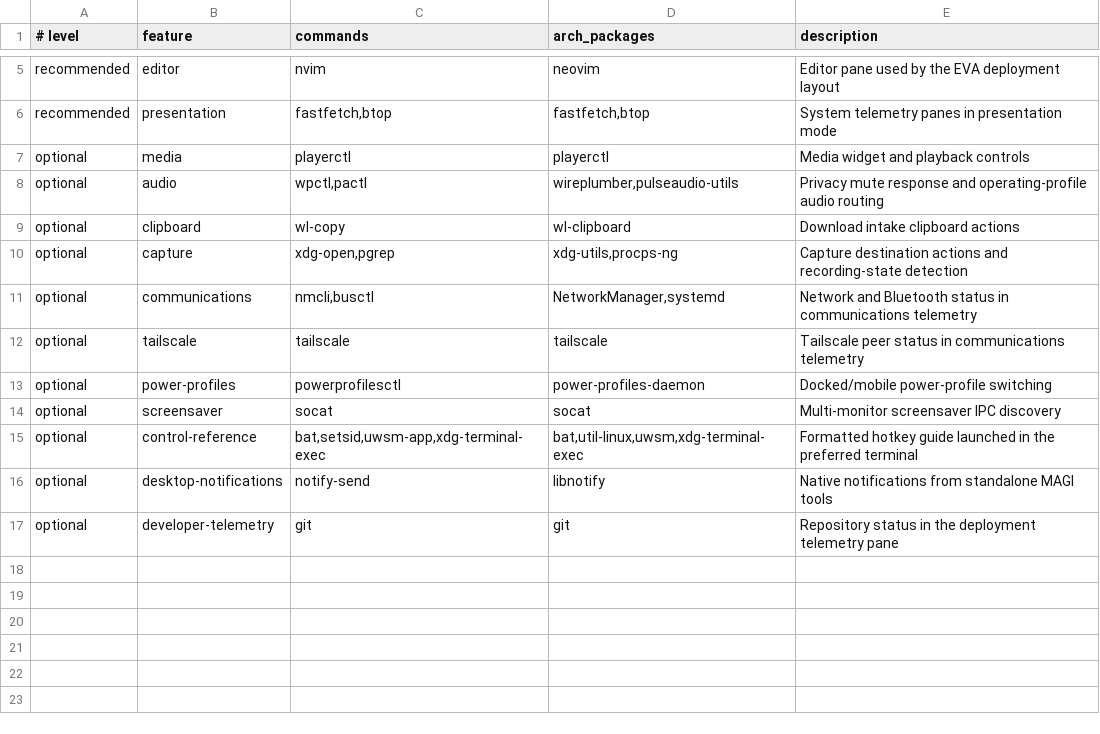
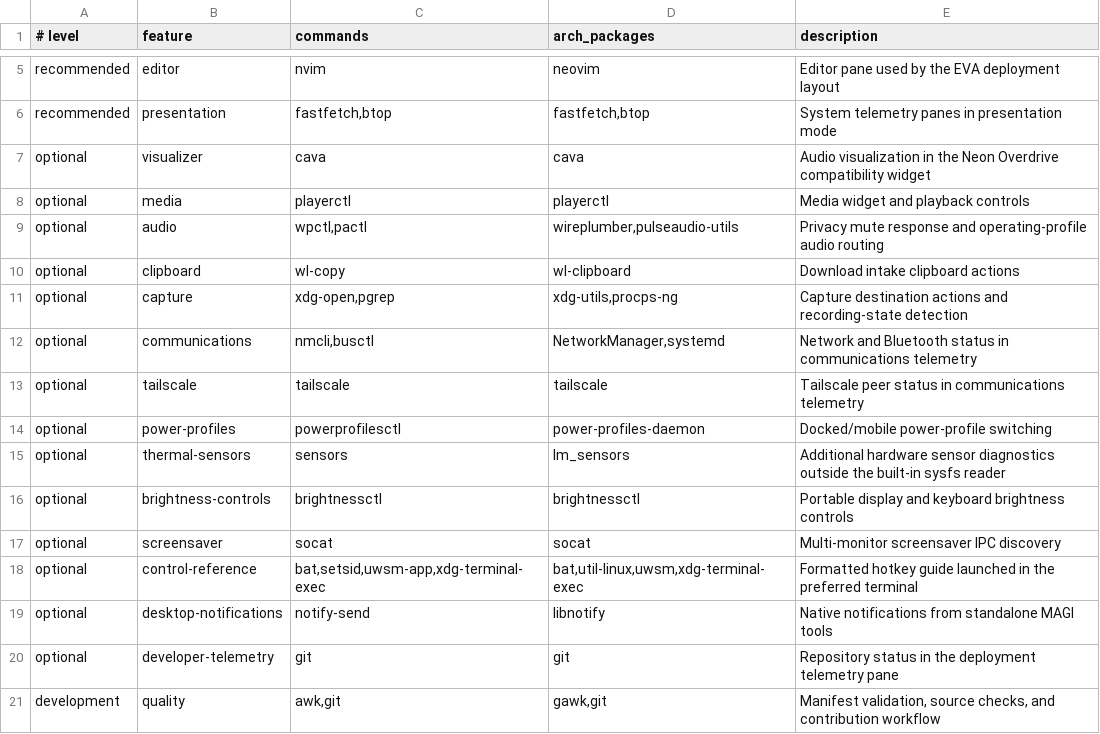
Before and after one commit to so1omon563/evangelion-omarchy-rice, a TSV file: dependencies.tsv, drawn as a sheet; only a part is shown, gaps mark what is left out; the diff names each change by its address in the sheet, - before the commit and + after, or states it on an @@ line.

Commit message:
Complete portable dependency classifications

```diff
--- a/dependencies.tsv
+++ b/dependencies.tsv
+row 7: optional | visualizer | cava | cava | Audio visualization in the Neon Overdrive compatibility widget
+row 15: optional | thermal-sensors | sensors | lm_sensors | Additional hardware sensor diagnostics outside the built-in sysfs reader
+row 16: optional | brightness-controls | brightnessctl | brightnessctl | Portable display and keyboard brightness controls
+row 21: development | quality | awk,git | gawk,git | Manifest validation, source checks, and contribution workflow
```
Also changed, not shown: 3 other files.
